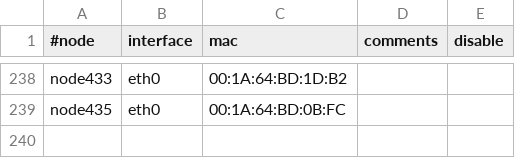
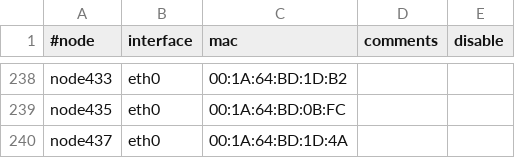
Before and after one commit to broadinstitute/APSGhistory, a CSV file: xcat2/tables/mac.csv, drawn as a sheet; only a part is shown, gaps mark what is left out.

Commit message:
Added node437
git-svn-id: https://subversion01.broadinstitute.org/APSG@1052 95e82132-2061-11dd-9cc4-33af95911ecc

```diff
--- a/xcat2/tables/mac.csv
+++ b/xcat2/tables/mac.csv
@@ -239 +239,2 @@
 "node435","eth0","00:1A:64:BD:0B:FC",,
+"node437","eth0","00:1A:64:BD:1D:4A",,
```
Also changed, not shown: xcat2/tables/hosts.csv, xcat2/tables/mp.csv, 2 other files.
